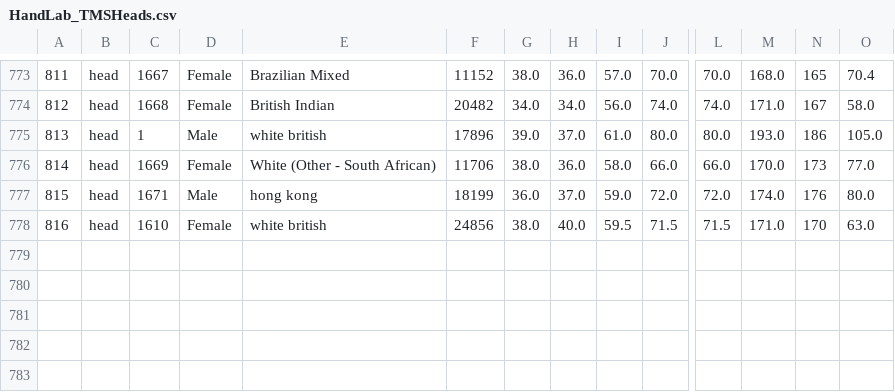
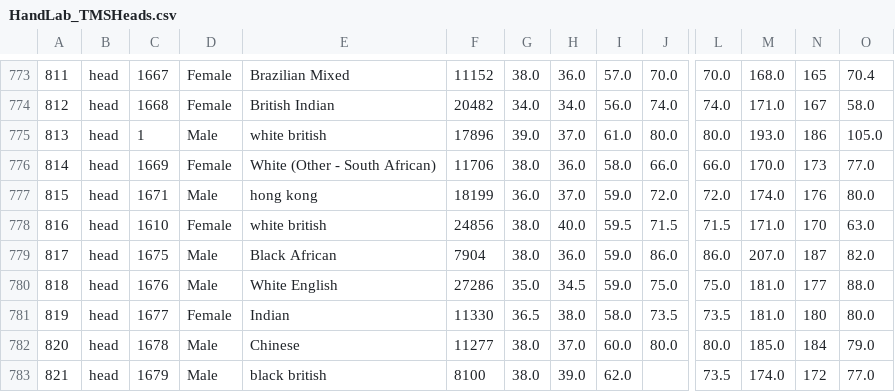
Before and after one commit to TMSMultiLab/TMSMultiLab, a CSV file: BioMetrics/data/HandLab_TMSHeads.csv, drawn as a sheet; only a part is shown, gaps mark what is left out; rows hold the shown columns only; the diff names each change by its address in the sheet, - before the commit and + after, or states it on an @@ line.

```diff
--- a/BioMetrics/data/HandLab_TMSHeads.csv
+++ b/BioMetrics/data/HandLab_TMSHeads.csv
+row 779: 817 | head | 1675 | Male | Black African | 7904 | 38.0 | 36.0 | 59.0 | 86.0 | 86.0 | 207.0 | 187 | 82.0
+row 780: 818 | head | 1676 | Male | White English | 27286 | 35.0 | 34.5 | 59.0 | 75.0 | 75.0 | 181.0 | 177 | 88.0
+row 781: 819 | head | 1677 | Female | Indian | 11330 | 36.5 | 38.0 | 58.0 | 73.5 | 73.5 | 181.0 | 180 | 80.0
+row 782: 820 | head | 1678 | Male | Chinese | 11277 | 38.0 | 37.0 | 60.0 | 80.0 | 80.0 | 185.0 | 184 | 79.0
+row 783: 821 | head | 1679 | Male | black british | 8100 | 38.0 | 39.0 | 62.0 |  | 73.5 | 174.0 | 172 | 77.0
```
Also changed, not shown: BioMetrics/data/HandLab_TMSSites.csv, 18 other files.
